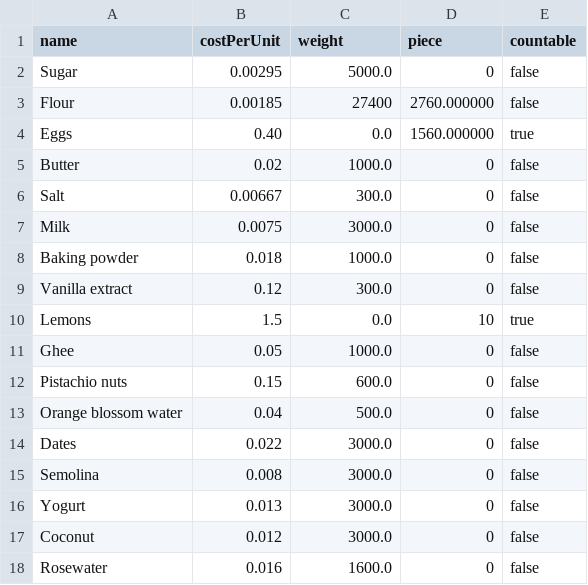
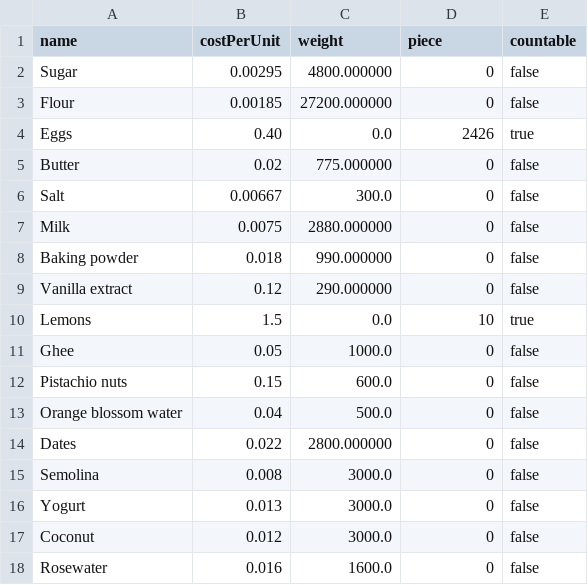
Before and after one commit to WenHao1223/cpt113-asgn1, a CSV file: files/IngredientInventory.csv, drawn as a sheet.

Commit message:
Fix: bakeNewBakeryitem wrong deduction of ingredientInventory

```diff
--- a/files/IngredientInventory.csv
+++ b/files/IngredientInventory.csv
@@ -1,10 +1,10 @@
 name,costPerUnit,weight,piece,countable
-Sugar,0.00295,5000.0,0,false
-Flour,0.00185,27400,2760.000000,false
-Eggs,0.40,0.0,1560.000000,true
-Butter,0.02,1000.0,0,false
+Sugar,0.00295,4800.000000,0,false
+Flour,0.00185,27200.000000,0,false
+Eggs,0.40,0.0,2426,true
+Butter,0.02,775.000000,0,false
 Salt,0.00667,300.0,0,false
-Milk,0.0075,3000.0,0,false
-Baking powder,0.018,1000.0,0,false
-Vanilla extract,0.12,300.0,0,false
+Milk,0.0075,2880.000000,0,false
+Baking powder,0.018,990.000000,0,false
+Vanilla extract,0.12,290.000000,0,false
 Lemons,1.5,0.0,10,true
@@ -13,3 +13,3 @@ Pistachio nuts,0.15,600.0,0,false
 Orange blossom water,0.04,500.0,0,false
-Dates,0.022,3000.0,0,false
+Dates,0.022,2800.000000,0,false
 Semolina,0.008,3000.0,0,false
```
Also changed, not shown: 2 other files.
